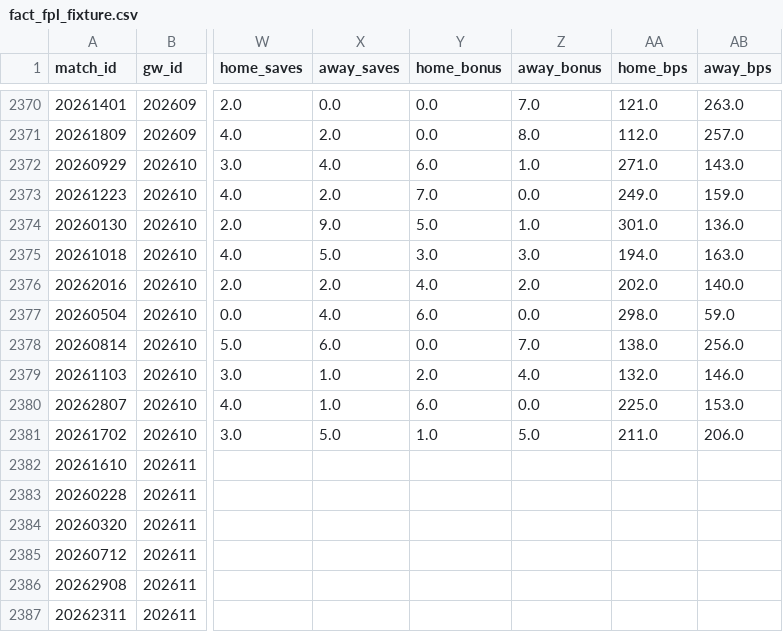
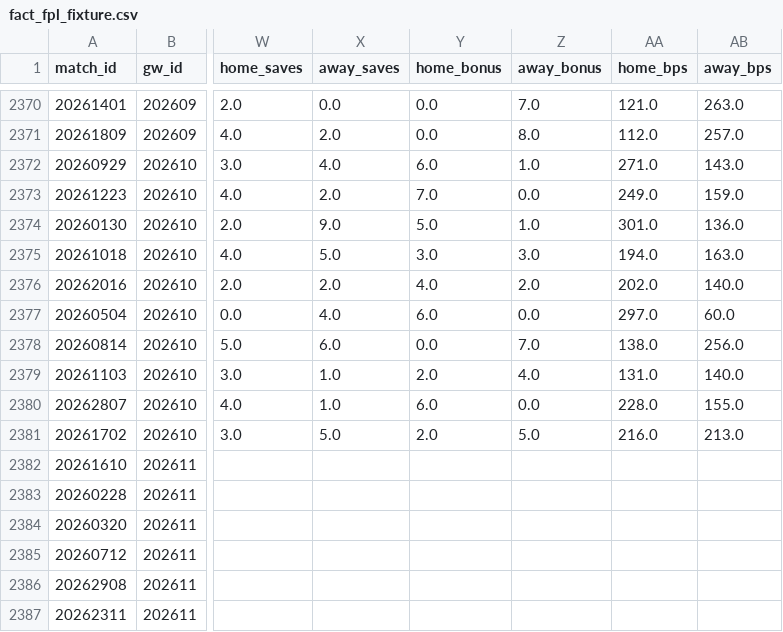
Before and after one commit to FabianMyrvang/FPL-Analytics, a CSV file: FPL_DATA/fact_fpl_fixture.csv, drawn as a sheet; only a part is shown, gaps mark what is left out; the diff names each change by its address in the sheet, - before the commit and + after, or states it on an @@ line.

```diff
--- a/FPL_DATA/fact_fpl_fixture.csv
+++ b/FPL_DATA/fact_fpl_fixture.csv
-AA2377 (home_bps): 298.0
+AA2377 (home_bps): 297.0
-AB2377 (away_bps): 59.0
+AB2377 (away_bps): 60.0
-AA2379 (home_bps): 132.0
+AA2379 (home_bps): 131.0
-AB2379 (away_bps): 146.0
+AB2379 (away_bps): 140.0
-AA2380 (home_bps): 225.0
+AA2380 (home_bps): 228.0
-AB2380 (away_bps): 153.0
+AB2380 (away_bps): 155.0
-Y2381 (home_bonus): 1.0
+Y2381 (home_bonus): 2.0
-AA2381 (home_bps): 211.0
+AA2381 (home_bps): 216.0
-AB2381 (away_bps): 206.0
+AB2381 (away_bps): 213.0
```
Also changed, not shown: FPL_DATA/fact_detailed_fixture.csv, 1 other file.
